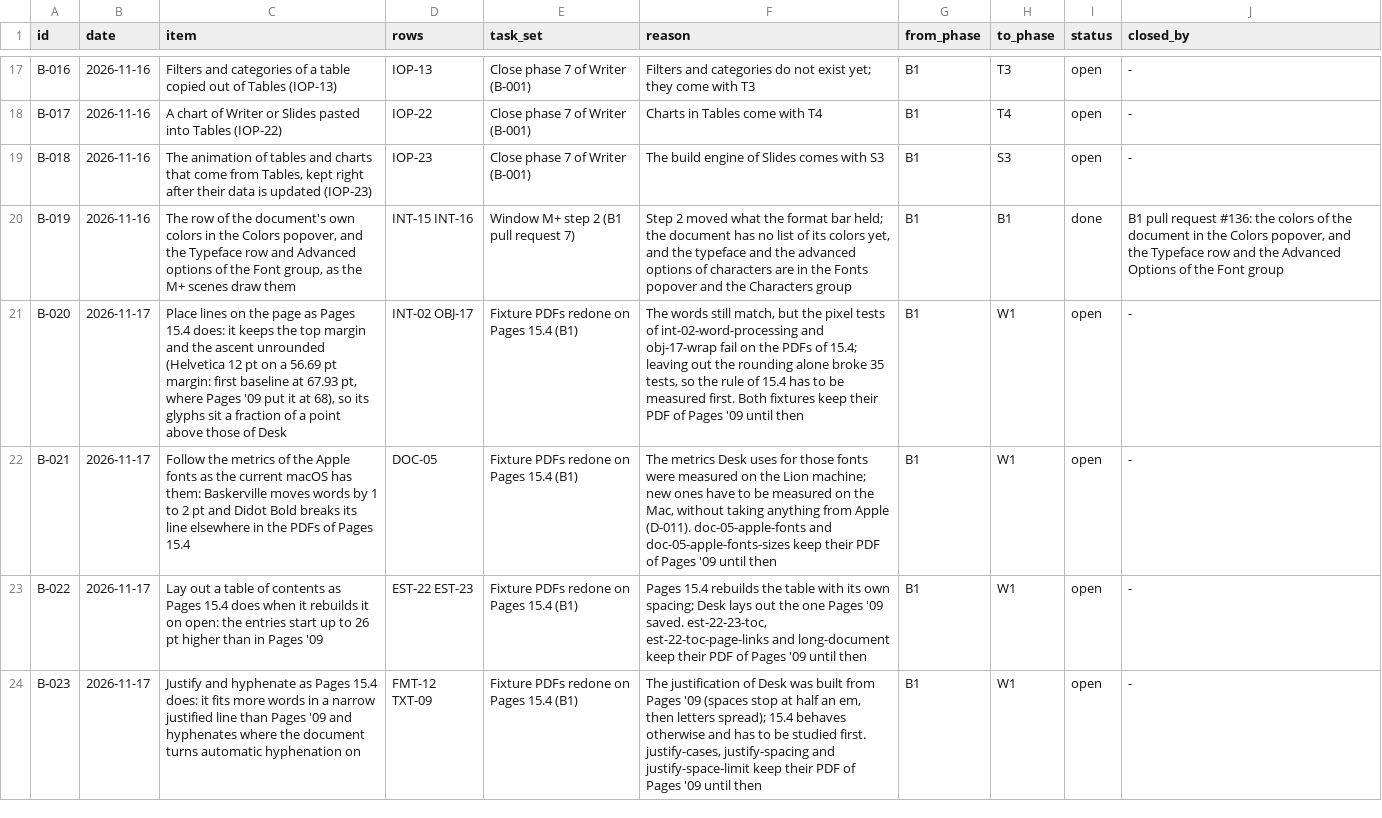
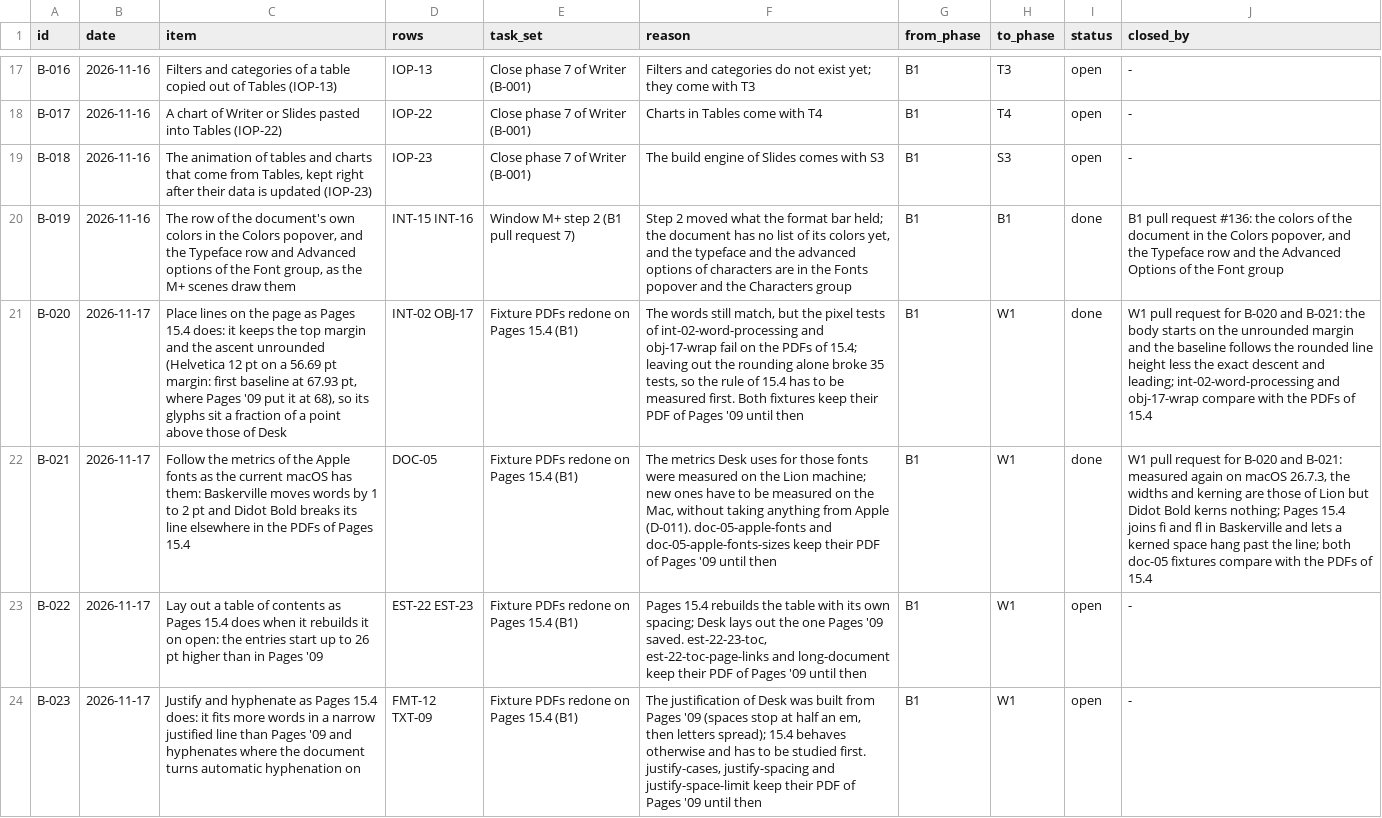
Before and after one commit to brahm/desk, a TSV file: docs/backlog/deferred.tsv, drawn as a sheet; only a part is shown, gaps mark what is left out; the diff names each change by its address in the sheet, - before the commit and + after, or states it on an @@ line.

```diff
--- a/docs/backlog/deferred.tsv
+++ b/docs/backlog/deferred.tsv
-I21:I22 (status): open
+I21:I22 (status): done
-J21 (closed_by): -
+J21 (closed_by): W1 pull request for B-020 and B-021: the body starts on the unrounded margin and the baseline follows the rounded line height less the exact descent and leading; int-02-word-processing and obj-17-wrap compare with the PDFs of 15.4
-J22 (closed_by): -
+J22 (closed_by): W1 pull request for B-020 and B-021: measured again on macOS 26.7.3, the widths and kerning are those of Lion but Didot Bold kerns nothing; Pages 15.4 joins fi and fl in Baskerville and lets a kerned space hang past the line; both doc-05 fixtures compare with the PDFs of 15.4
```
Also changed, not shown: data/fonts/didot/bold.tsv, 17 other files.
